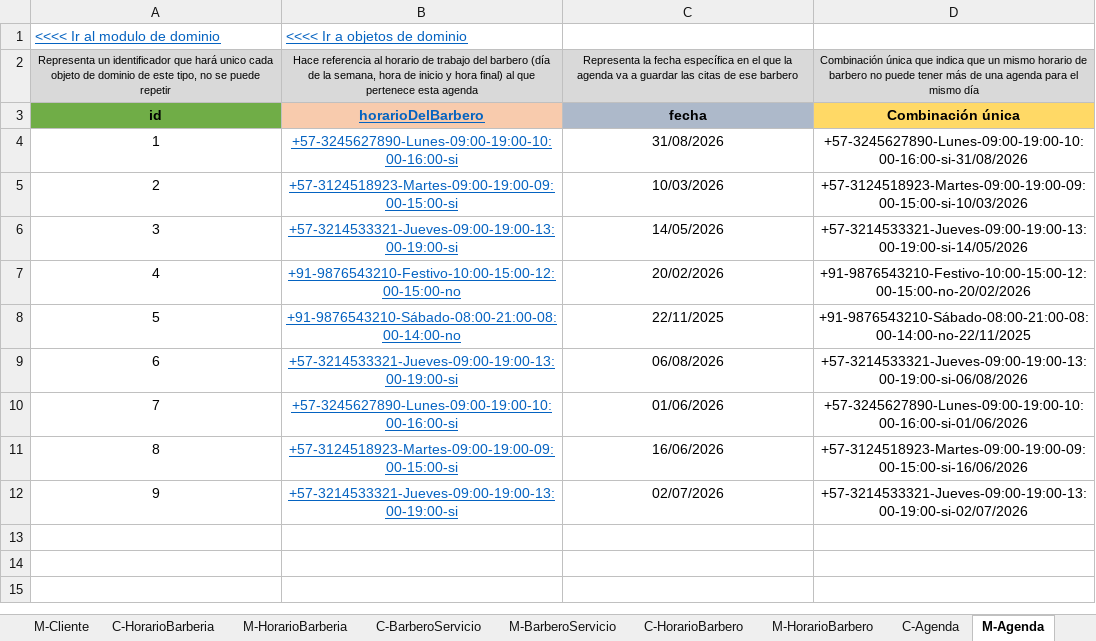
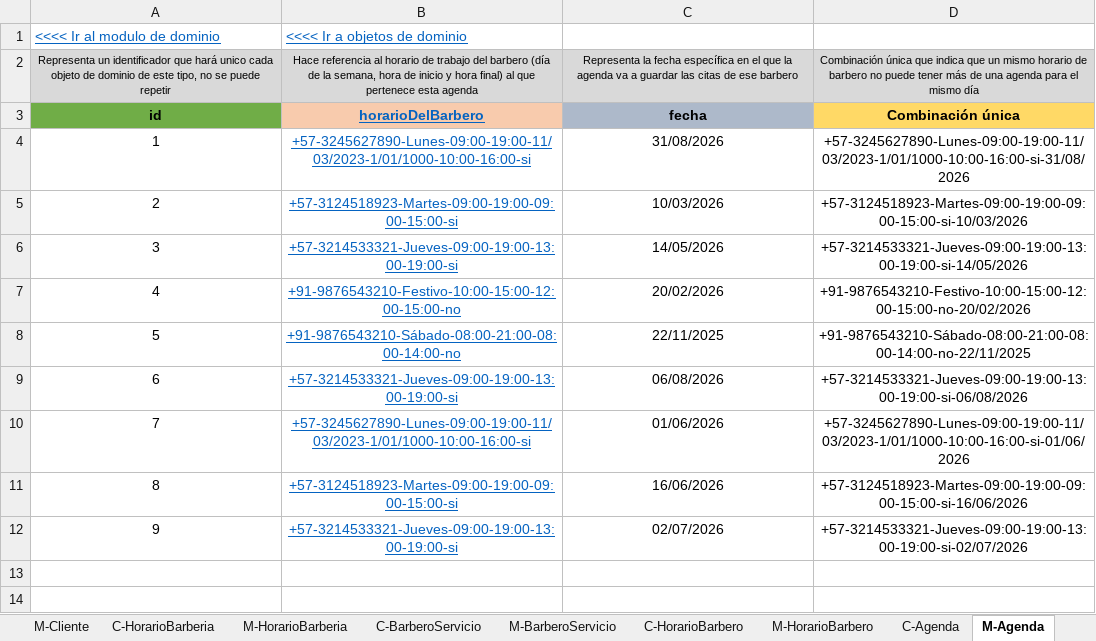
Before and after one commit to Leandro-Gomez-12345/Proyecto-extra-clase-DOO, an Excel workbook: Modelo_enriquesido_2.xlsx, sheet M-Agenda, drawn as a sheet; only a part is shown; the shorter side is filled out with more unchanged rows; values as stored, in another font and other column widths than the file's, no borders; the diff names each change by its address in the sheet, - before the commit and + after, or states it on an @@ line.

```diff
--- a/Modelo_enriquesido_2.xlsx (sheet M-Agenda)
+++ b/Modelo_enriquesido_2.xlsx (sheet M-Agenda)
-B4: +57-3245627890-Lunes-09:00-19:00-10:00-16:00-si
+B4: +57-3245627890-Lunes-09:00-19:00-11/03/2023-1/01/1000-10:00-16:00-si
-D4: +57-3245627890-Lunes-09:00-19:00-10:00-16:00-si-31/08/2026
+D4: +57-3245627890-Lunes-09:00-19:00-11/03/2023-1/01/1000-10:00-16:00-si-31/08/2026
-B10: +57-3245627890-Lunes-09:00-19:00-10:00-16:00-si
+B10: +57-3245627890-Lunes-09:00-19:00-11/03/2023-1/01/1000-10:00-16:00-si
-D10: +57-3245627890-Lunes-09:00-19:00-10:00-16:00-si-01/06/2026
+D10: +57-3245627890-Lunes-09:00-19:00-11/03/2023-1/01/1000-10:00-16:00-si-01/06/2026
```
Also changed, not shown: sheet C-Cita, sheet M-Cita, sheet M-HorarioBarberia, sheet M-CitaServicio, sheet C-HorarioBarberia, sheet M-Multa, 2 more sheets, formulas that keep their value, charts or pictures, servicios.xlsx.
